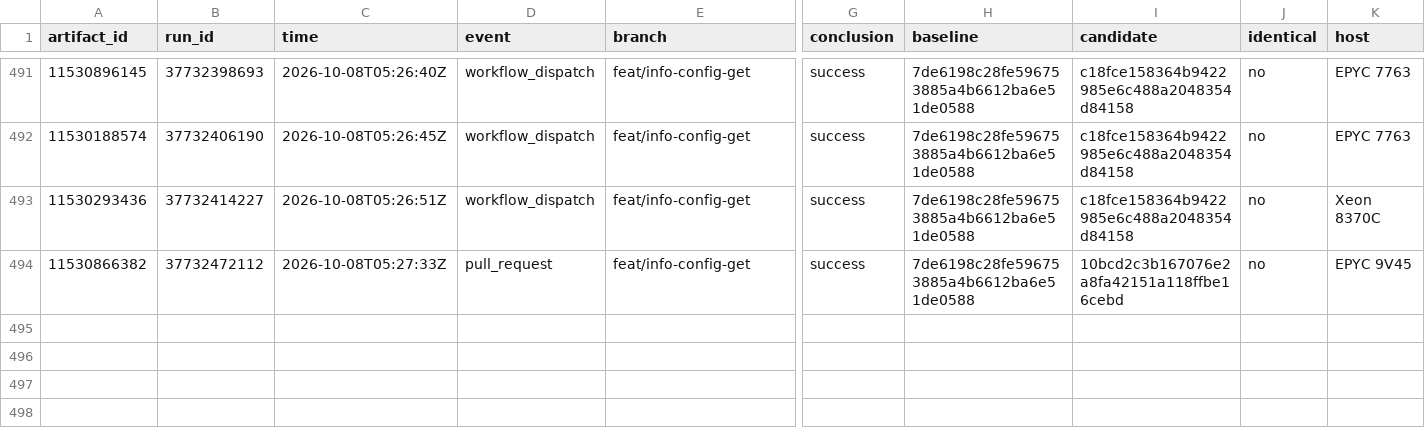
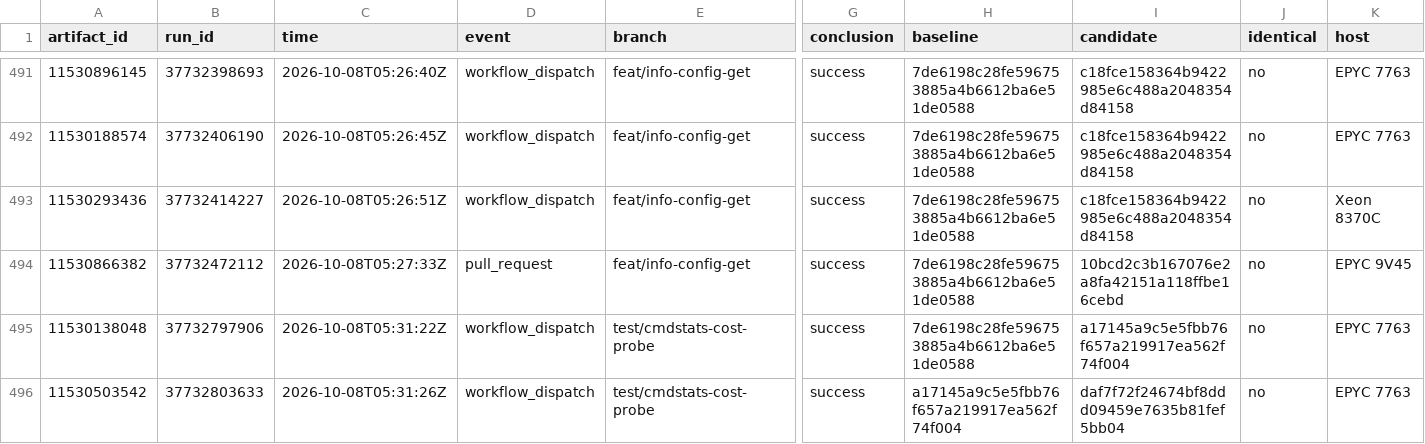
Before and after one commit to brandopakel/keel, a CSV file: command-path/runs.csv, drawn as a sheet; only a part is shown, gaps mark what is left out; rows hold the shown columns only; the diff names each change by its address in the sheet, - before the commit and + after, or states it on an @@ line.

```diff
--- a/command-path/runs.csv
+++ b/command-path/runs.csv
+row 495: 11530138048 | 37732797906 | 2026-10-08T05:31:22Z | workflow_dispatch | test/cmdstats-cost-probe | success | 7de6198c28fe596753885a4b6612ba6e51de0588 | a17145a9c5e5fbb76f657a219917ea562f74f004 | no | EPYC 7763
+row 496: 11530503542 | 37732803633 | 2026-10-08T05:31:26Z | workflow_dispatch | test/cmdstats-cost-probe | success | a17145a9c5e5fbb76f657a219917ea562f74f004 | daf7f72f24674bf8ddd09459e7635b81fef5bb04 | no | EPYC 7763
```
Also changed, not shown: 1 other file.
